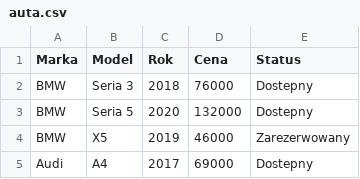
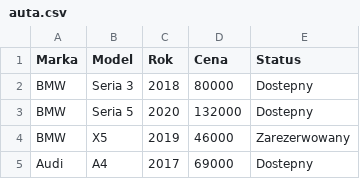
Before and after one commit to krystiano100/Auto-Manager, a CSV file: automanager/Dane/auta.csv, drawn as a sheet; only a part is shown.

```diff
--- a/automanager/Dane/auta.csv
+++ b/automanager/Dane/auta.csv
@@ -1,3 +1,3 @@
 Marka;Model;Rok;Cena;Status
-BMW;Seria 3;2018;76000;Dostepny
+BMW;Seria 3;2018;80000;Dostepny
 BMW;Seria 5;2020;132000;Dostepny
```
Also changed, not shown: 2 other files.
